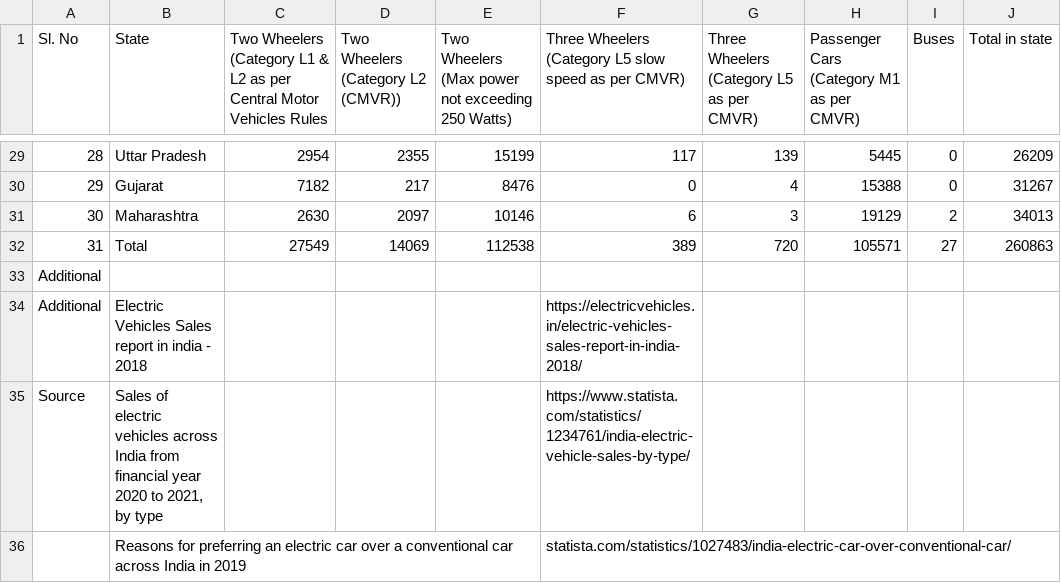
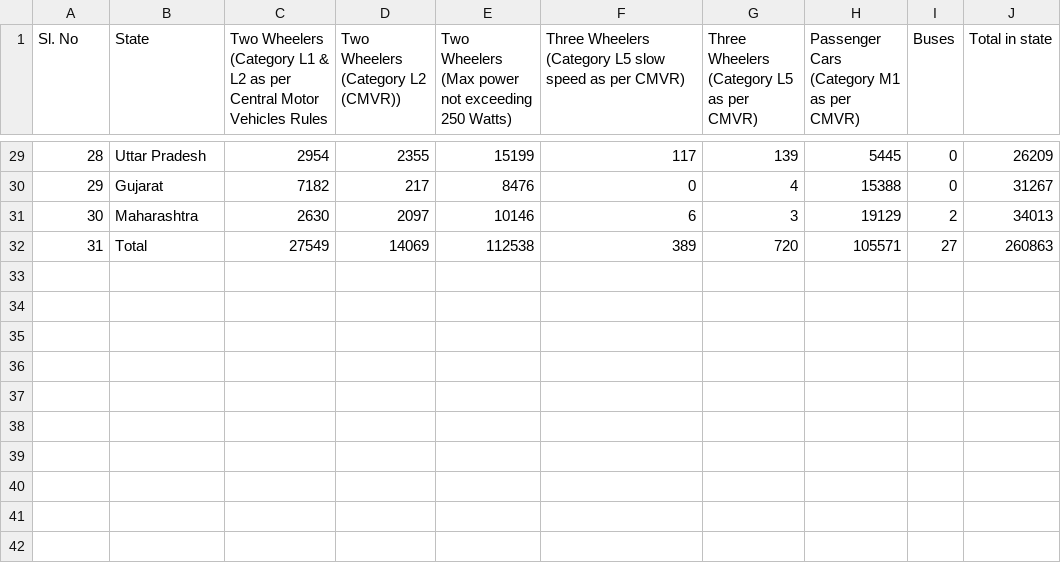
Before and after one commit to Marisha18/Market-Segmentation-for-Electric-Vehicles-in-India, a CSV file: EV Stats-1.csv, drawn as a sheet; only a part is shown, gaps mark what is left out; the diff names each change by its address in the sheet, - before the commit and + after, or states it on an @@ line.

Commit message:
Update EV Stats-1.csv

```diff
--- a/EV Stats-1.csv
+++ b/EV Stats-1.csv
-row 33: Additional
-row 34: Additional | Electric Vehicles Sales report in india - 2018 |  |  |  | https://electricvehicles.in/electric-vehicles-sales-report-in-india-2018/
-row 35: Source | Sales of electric vehicles across India from financial year 2020 to 2021, by type |  |  |  | https://www.statista.com/statistics/1234761/india-electric-vehicle-sales-by-type/
-row 36:  | Reasons for preferring an electric car over a conventional car across India in 2019 |  |  |  | statista.com/statistics/1027483/india-electric-car-over-conventional-car/
```
